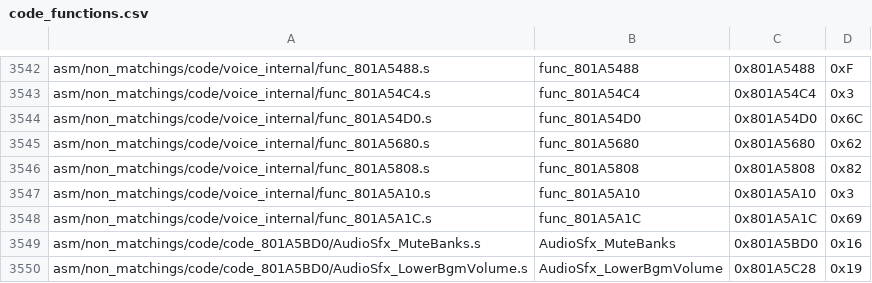
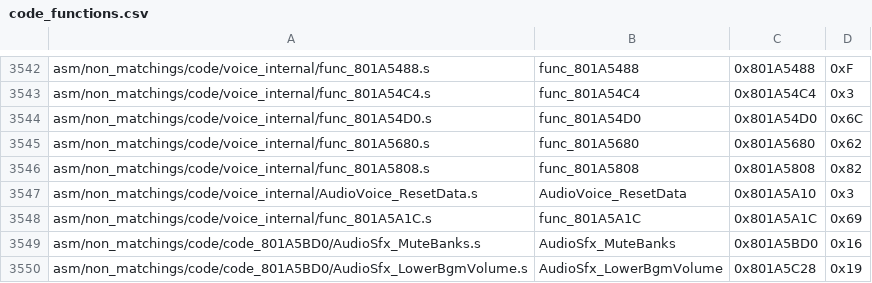
Before and after one commit to zeldaret/mm, a CSV file: tools/sizes/code_functions.csv, drawn as a sheet; only a part is shown, gaps mark what is left out; the diff covers the shown part only.

```diff
--- a/tools/sizes/code_functions.csv
+++ b/tools/sizes/code_functions.csv
@@ -3546,3 +3546,3 @@ asm/non_matchings/code/voice_internal/func_801A5680.s,func_801A5680,0x801A5680,0
 asm/non_matchings/code/voice_internal/func_801A5808.s,func_801A5808,0x801A5808,0x82
-asm/non_matchings/code/voice_internal/func_801A5A10.s,func_801A5A10,0x801A5A10,0x3
+asm/non_matchings/code/voice_internal/AudioVoice_ResetData.s,AudioVoice_ResetData,0x801A5A10,0x3
 asm/non_matchings/code/voice_internal/func_801A5A1C.s,func_801A5A1C,0x801A5A1C,0x69
```
Also changed, not shown: 62 edited cells elsewhere in this file, 52 other files.
